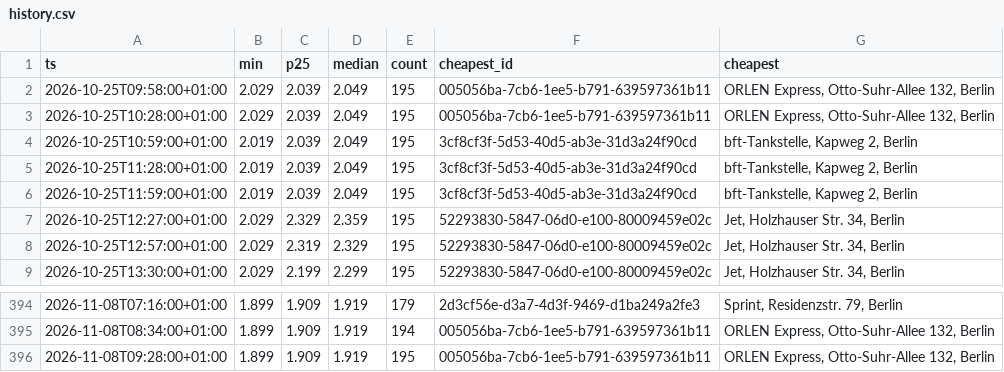
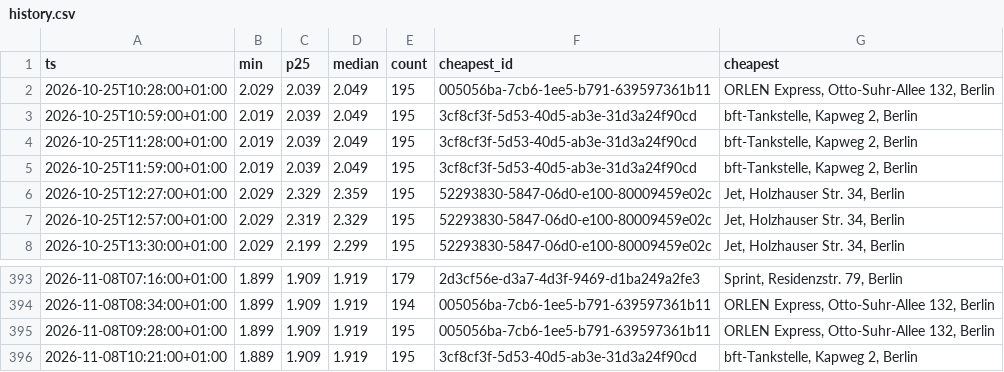
Before and after one commit to robin300992/spritpreis, a CSV file: docs/data/history.csv, drawn as a sheet; only a part is shown, gaps mark what is left out.

```diff
--- a/docs/data/history.csv
+++ b/docs/data/history.csv
@@ -1,3 +1,2 @@
 ts,min,p25,median,count,cheapest_id,cheapest
-2026-10-25T09:58:00+01:00,2.029,2.039,2.049,195,005056ba-7cb6-1ee5-b791-639597361b11,"ORLEN Express, Otto-Suhr-Allee 132, Berlin"
 2026-10-25T10:28:00+01:00,2.029,2.039,2.049,195,005056ba-7cb6-1ee5-b791-639597361b11,"ORLEN Express, Otto-Suhr-Allee 132, Berlin"
@@ -396 +395,2 @@ ts,min,p25,median,count,cheapest_id,cheapest
 2026-11-08T09:28:00+01:00,1.899,1.909,1.919,195,005056ba-7cb6-1ee5-b791-639597361b11,"ORLEN Express, Otto-Suhr-Allee 132, Berlin"
+2026-11-08T10:21:00+01:00,1.889,1.909,1.919,195,3cf8cf3f-5d53-40d5-ab3e-31d3a24f90cd,"bft-Tankstelle, Kapweg 2, Berlin"
```
Also changed, not shown: 2 other files.
